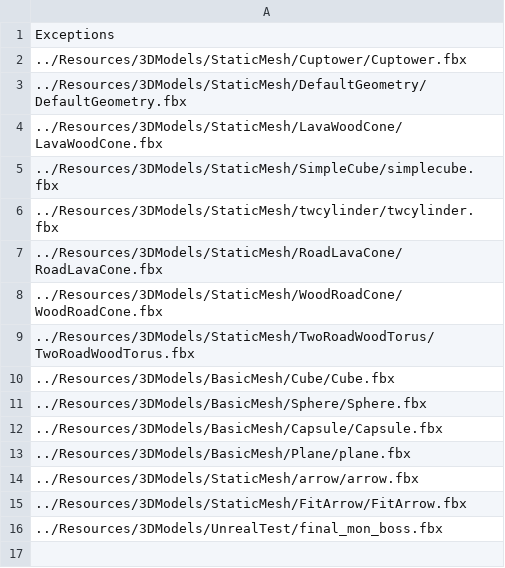
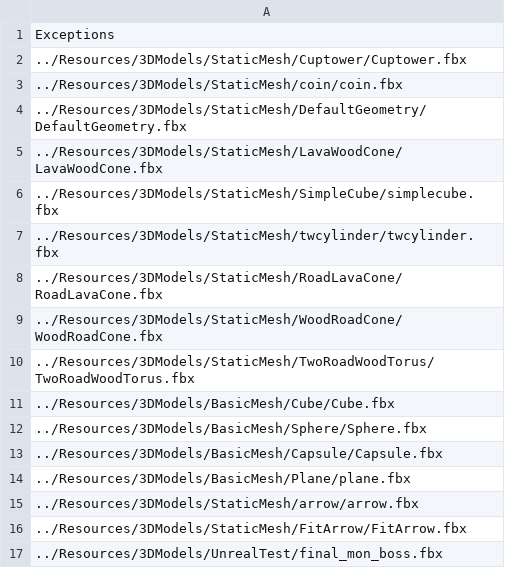
Before and after one commit to ParagonGA4th/GAFinalProject, a CSV file: ParagonEngine/ResourceList/14_InstancingExceptionModels.csv, drawn as a sheet.

```diff
--- a/ParagonEngine/ResourceList/14_InstancingExceptionModels.csv
+++ b/ParagonEngine/ResourceList/14_InstancingExceptionModels.csv
@@ -2,2 +2,3 @@ Exceptions
 ../Resources/3DModels/StaticMesh/Cuptower/Cuptower.fbx
+../Resources/3DModels/StaticMesh/coin/coin.fbx
 ../Resources/3DModels/StaticMesh/DefaultGeometry/DefaultGeometry.fbx
```
Also changed, not shown: ParagonEngine/ResourceList/5_3DModel.csv, 15 other files.
